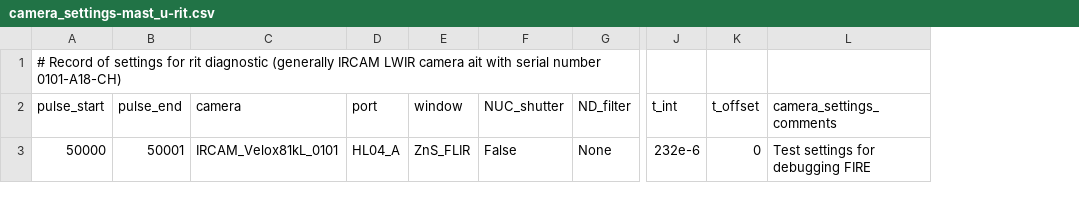
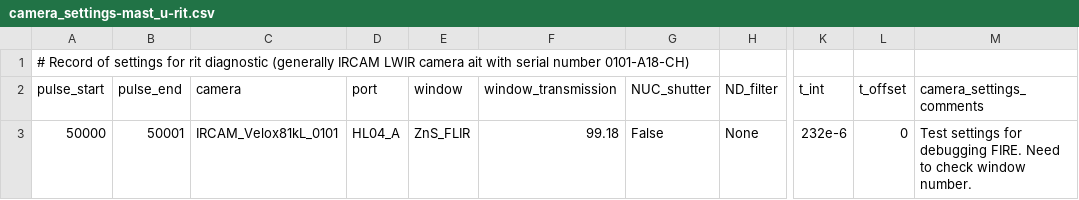
Before and after one commit to TomFarley/air, a CSV file: fire/input_files/mast_u/camera_settings-mast_u-rit.csv, drawn as a sheet; only a part is shown, gaps mark what is left out; addresses are those after the commit; the diff names each change by its address in the sheet, - before the commit and + after, or states it on an @@ line.

```diff
--- a/fire/input_files/mast_u/camera_settings-mast_u-rit.csv
+++ b/fire/input_files/mast_u/camera_settings-mast_u-rit.csv
+column F (window_transmission), row 3: 99.18
-M3 (camera_settings_comments): …for debugging FIRE
+M3 (camera_settings_comments): …for debugging FIRE. Need to check window number.
```
Also changed, not shown: fire/input_files/jet/camera_settings-jet-kldt.csv, fire/input_files/mast/camera_settings-mast-rir.csv, 3 other files.
